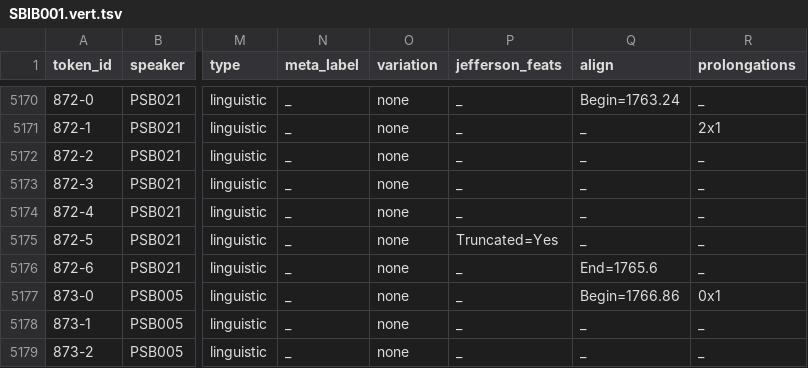
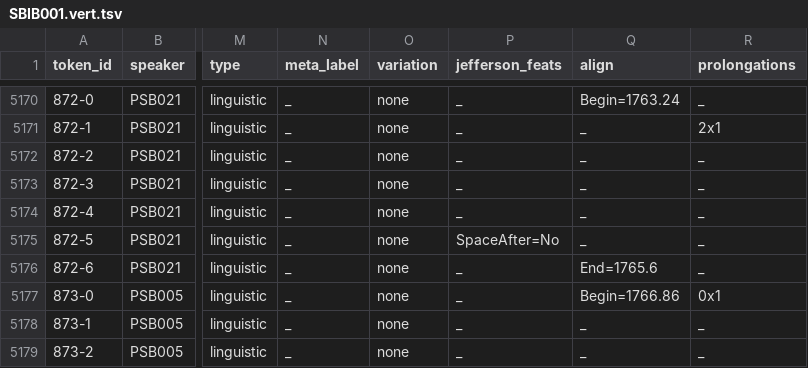
Before and after one commit to KIParla/Stra-ParlaBO, a TSV file: tsv/SBIB001.vert.tsv, drawn as a sheet; only a part is shown, gaps mark what is left out; the diff names each change by its address in the sheet, - before the commit and + after, or states it on an @@ line.

```diff
--- a/tsv/SBIB001.vert.tsv
+++ b/tsv/SBIB001.vert.tsv
-P5175 (jefferson_feats): Truncated=Yes
+P5175 (jefferson_feats): SpaceAfter=No
```
Also changed, not shown: tsv/SBIC006.vert.tsv, tsv/SBIU009.vert.tsv, 13 other files.
